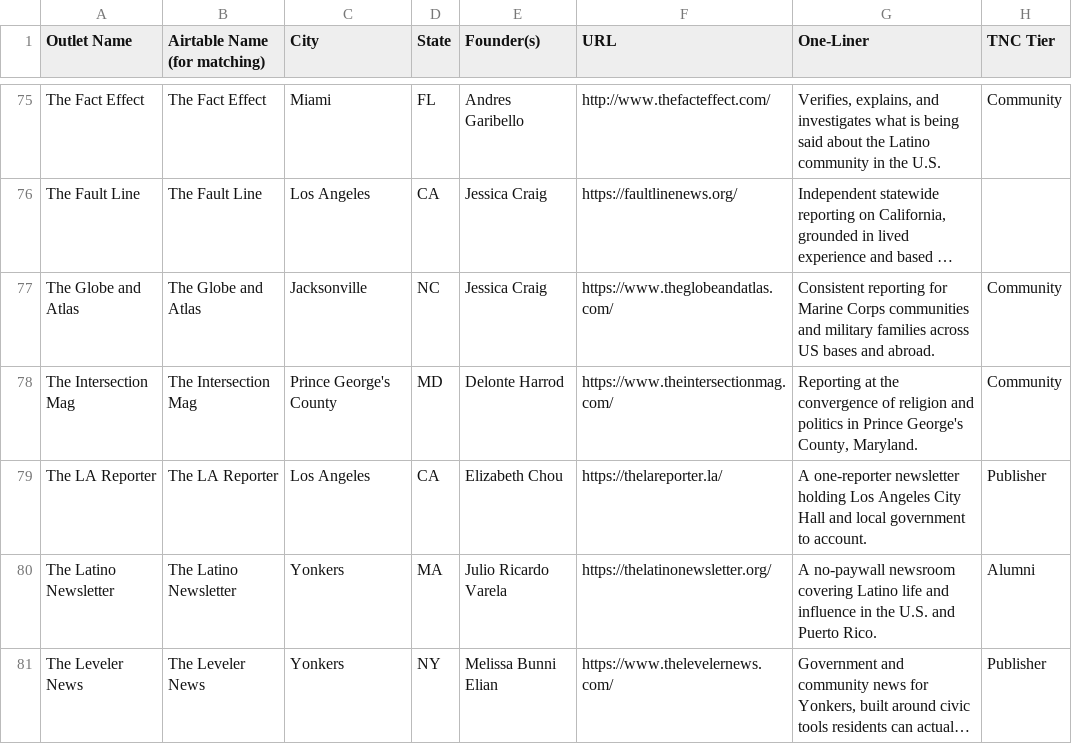
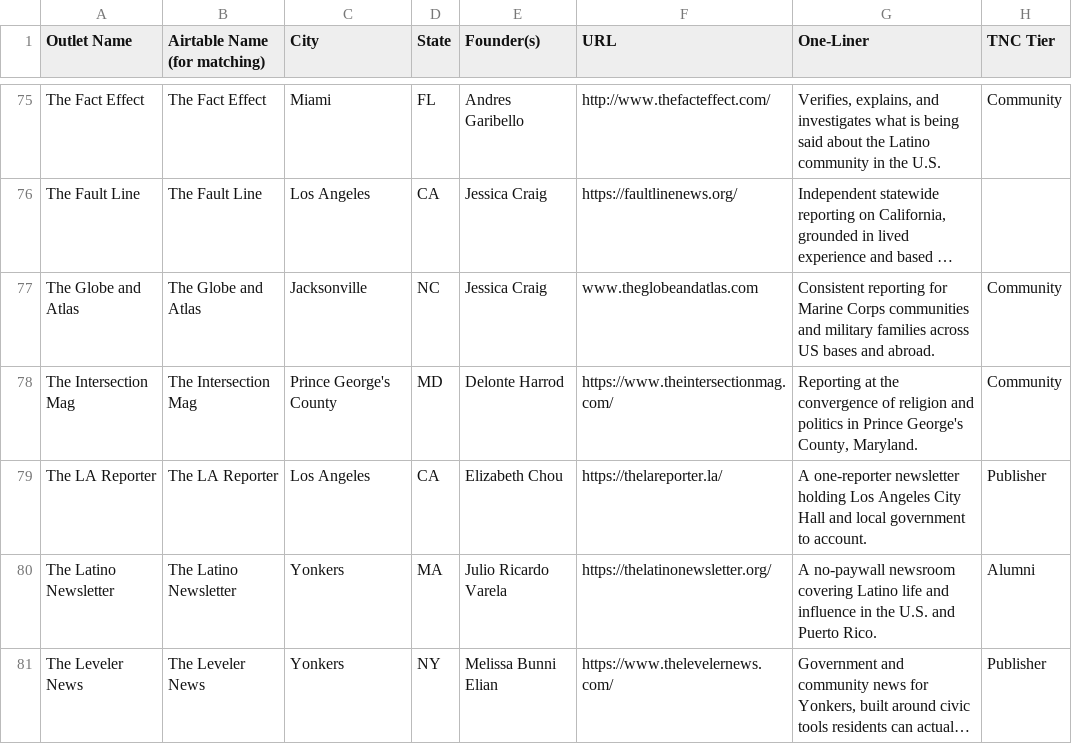
Before and after one commit to TylerFisher/tnc-map, a CSV file: data/members.csv, drawn as a sheet; only a part is shown, gaps mark what is left out; long unchanged cells end in …; the diff covers the shown part only; the diff names each change by its address in the sheet, - before the commit and + after, or states it on an @@ line.

```diff
--- a/data/members.csv
+++ b/data/members.csv
-F77 (URL): https://www.theglobeandatlas.com/
+F77 (URL): www.theglobeandatlas.com
```
Also changed, not shown: 5 edited cells elsewhere in this file, 3 other files.
